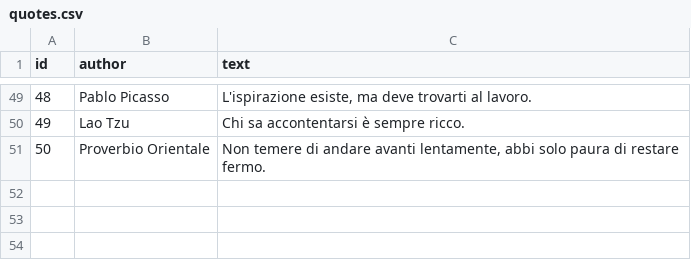
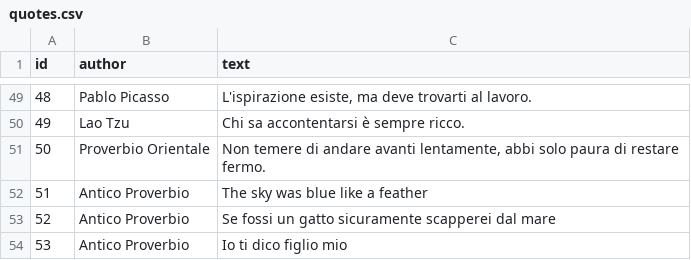
Before and after one commit to fabriziomarone552852-bot/v14, a CSV file: frontend/public/quotes.csv, drawn as a sheet; only a part is shown, gaps mark what is left out.

```diff
--- a/frontend/public/quotes.csv
+++ b/frontend/public/quotes.csv
@@ -51 +51,4 @@
 50;Proverbio Orientale;Non temere di andare avanti lentamente, abbi solo paura di restare fermo.
+51;Antico Proverbio;The sky was blue like a feather
+52;Antico Proverbio;Se fossi un gatto sicuramente scapperei dal mare
+53;Antico Proverbio;Io ti dico figlio mio
```
Also changed, not shown: 32 other files.
